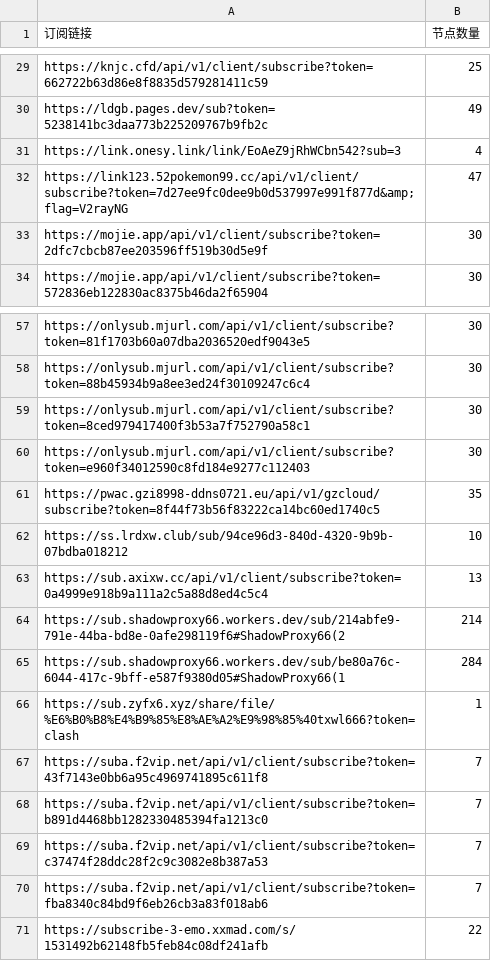
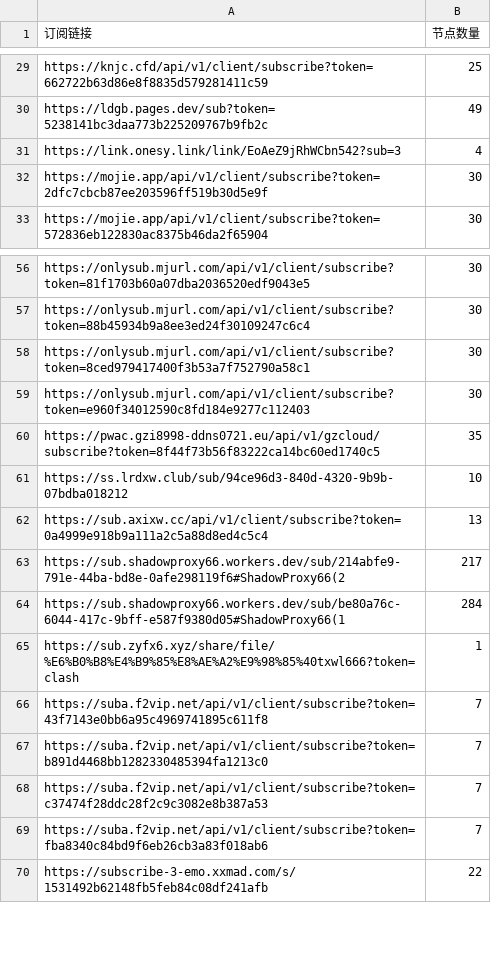
Before and after one commit to pdd520/NodeParser, a CSV file: sub_parser.csv, drawn as a sheet; only a part is shown, gaps mark what is left out; the diff covers the shown part only.

```diff
--- a/sub_parser.csv
+++ b/sub_parser.csv
@@ -31,3 +31,2 @@ https://ldgb.pages.dev/sub?token=5238141bc3daa773b225209767b9fb2c,49
 https://link.onesy.link/link/EoAeZ9jRhWCbn542?sub=3,4
-https://link123.52pokemon99.cc/api/v1/client/subscribe?token=7d27ee9fc0dee9b0d537997e991f877d&amp;flag=V2rayNG,47
 https://mojie.app/api/v1/client/subscribe?token=2dfc7cbcb87ee203596ff519b30d5e9f,30
@@ -63,3 +62,3 @@ https://ss.lrdxw.club/sub/94ce96d3-840d-4320-9b9b-07bdba018212,10
 https://sub.axixw.cc/api/v1/client/subscribe?token=0a4999e918b9a111a2c5a88d8ed4c5c4,13
-https://sub.shadowproxy66.workers.dev/sub/214abfe9-791e-44ba-bd8e-0afe298119f6#ShadowProxy66(2,214
+https://sub.shadowproxy66.workers.dev/sub/214abfe9-791e-44ba-bd8e-0afe298119f6#ShadowProxy66(2,217
 https://sub.shadowproxy66.workers.dev/sub/be80a76c-6044-417c-9bff-e587f9380d05#ShadowProxy66(1,284
```
Also changed, not shown: 2 added rows, 2 removed rows and 11 edited cells elsewhere in this file, 3 other files.
